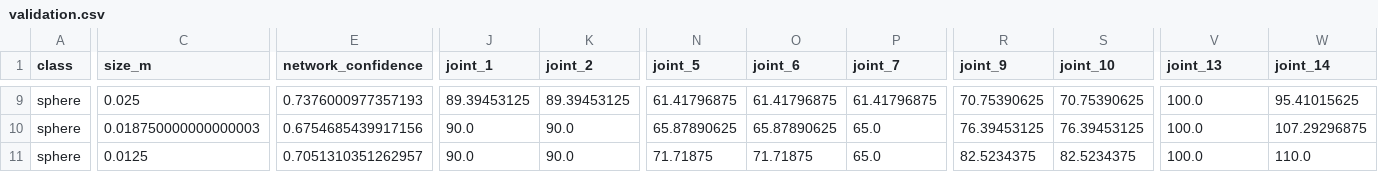
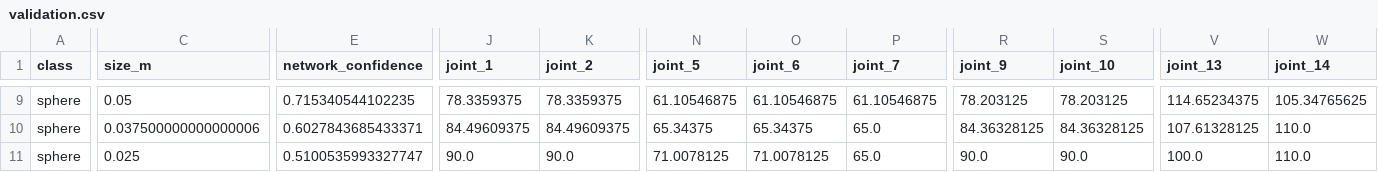
Before and after one commit to WrenMoon/Ex-ARM, a CSV file: Data/Proprioception/validation.csv, drawn as a sheet; only a part is shown, gaps mark what is left out; the diff covers the shown part only; the diff names each change by its address in the sheet, - before the commit and + after, or states it on an @@ line.

```diff
--- a/Data/Proprioception/validation.csv
+++ b/Data/Proprioception/validation.csv
-C9 (size_m): 0.025
+C9 (size_m): 0.05
-E9 (network_confidence): 0.7376000977357193
+E9 (network_confidence): 0.715340544102235
-J9 (joint_1): 89.39453125
+J9 (joint_1): 78.3359375
-K9 (joint_2): 89.39453125
+K9 (joint_2): 78.3359375
-N9 (joint_5): 61.41796875
+N9 (joint_5): 61.10546875
-O9 (joint_6): 61.41796875
+O9 (joint_6): 61.10546875
-P9 (joint_7): 61.41796875
+P9 (joint_7): 61.10546875
-R9 (joint_9): 70.75390625
+R9 (joint_9): 78.203125
-S9 (joint_10): 70.75390625
+S9 (joint_10): 78.203125
-V9 (joint_13): 100.0
+V9 (joint_13): 114.65234375
-W9 (joint_14): 95.41015625
+W9 (joint_14): 105.34765625
-C10 (size_m): 0.018750000000000003
+C10 (size_m): 0.037500000000000006
-E10 (network_confidence): 0.6754685439917156
+E10 (network_confidence): 0.6027843685433371
-J10 (joint_1): 90.0
+J10 (joint_1): 84.49609375
-K10 (joint_2): 90.0
+K10 (joint_2): 84.49609375
-N10 (joint_5): 65.87890625
+N10 (joint_5): 65.34375
-O10 (joint_6): 65.87890625
+O10 (joint_6): 65.34375
-R10 (joint_9): 76.39453125
+R10 (joint_9): 84.36328125
-S10 (joint_10): 76.39453125
+S10 (joint_10): 84.36328125
-V10 (joint_13): 100.0
+V10 (joint_13): 107.61328125
-W10 (joint_14): 107.29296875
+W10 (joint_14): 110.0
-C11 (size_m): 0.0125
+C11 (size_m): 0.025
-E11 (network_confidence): 0.7051310351262957
+E11 (network_confidence): 0.5100535993327747
-N11 (joint_5): 71.71875
+N11 (joint_5): 71.0078125
-O11 (joint_6): 71.71875
+O11 (joint_6): 71.0078125
-R11 (joint_9): 82.5234375
+R11 (joint_9): 90.0
-S11 (joint_10): 82.5234375
+S11 (joint_10): 90.0
```
Also changed, not shown: 132 edited cells elsewhere in this file, Data/Proprioception/simulation.csv, 5 other files.
